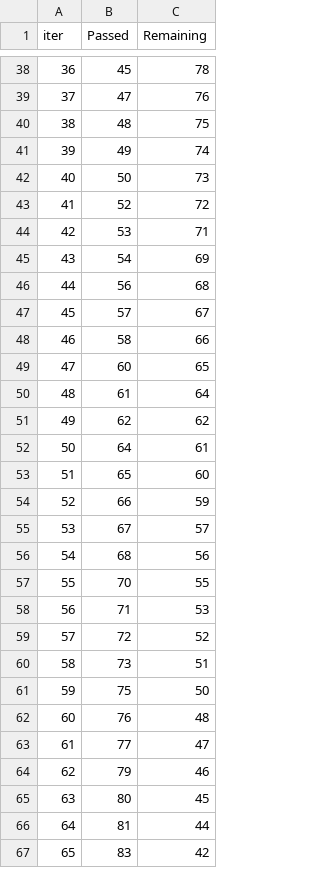
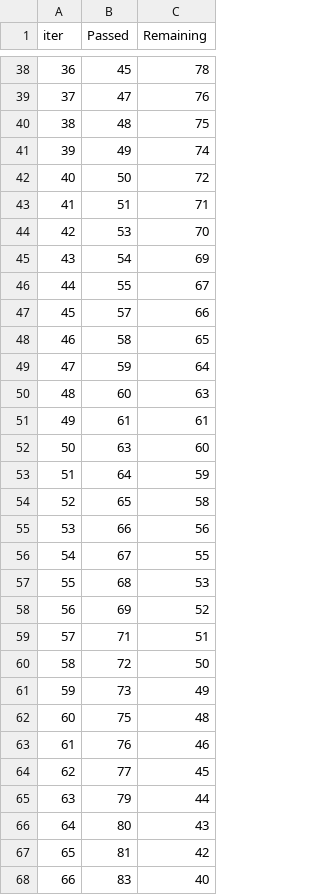
Before and after one commit to Rajamikrani/Student-Performance-Indicator, a TSV file: catboost_info/time_left.tsv, drawn as a sheet; only a part is shown, gaps mark what is left out; removed rows and columns are numbered as before the commit, all else as after; the diff covers the shown part only; the diff names each change by its address in the sheet, - before the commit and + after, or states it on an @@ line.

```diff
--- a/catboost_info/time_left.tsv
+++ b/catboost_info/time_left.tsv
@@ column A (iter) renumbered between rows 9 and 101 @@
-C42 (Remaining): 73
+C42 (Remaining): 72
-row 43: 41 | 52 | 72
+row 43: 41 | 51 | 71
-C44 (Remaining): 71
+C44 (Remaining): 70
-row 46: 44 | 56 | 68
+row 46: 44 | 55 | 67
-C47 (Remaining): 67
+C47 (Remaining): 66
-C48 (Remaining): 66
+C48 (Remaining): 65
+row 49: 47 | 59 | 64
-C50 (Remaining): 65
+C50 (Remaining): 63
-C51 (Remaining): 64
+C51 (Remaining): 61
-row 51: 49 | 62 | 62
+row 52: 50 | 63 | 60
-C53 (Remaining): 61
+C53 (Remaining): 59
-C54 (Remaining): 60
+C54 (Remaining): 58
-C55 (Remaining): 59
+C55 (Remaining): 56
-C56 (Remaining): 57
+C56 (Remaining): 55
-C57 (Remaining): 56
+C57 (Remaining): 53
-row 57: 55 | 70 | 55
+row 58: 56 | 69 | 52
-C59 (Remaining): 53
+C59 (Remaining): 51
-C60 (Remaining): 52
+C60 (Remaining): 50
-C61 (Remaining): 51
+C61 (Remaining): 49
-C62 (Remaining): 50
+C62 (Remaining): 48
-C63 (Remaining): 48
+C63 (Remaining): 46
-C64 (Remaining): 47
+C64 (Remaining): 45
-C65 (Remaining): 46
+C65 (Remaining): 44
-C66 (Remaining): 45
+C66 (Remaining): 43
-C67 (Remaining): 44
+C67 (Remaining): 42
-C68 (Remaining): 42
+C68 (Remaining): 40
```
Also changed, not shown: 15 added rows, 16 removed rows and 46 edited cells elsewhere in this file, 10 other files.
